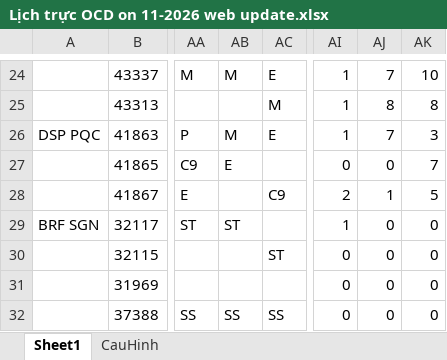
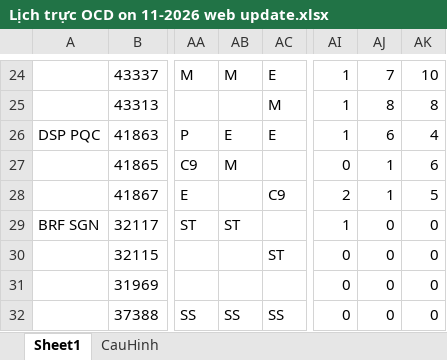
Before and after one commit to dispatchpqc/crewlist-dsp-asst, an Excel workbook: data/2026/11.2026/Lịch trực OCD on 11-2026 web update.xlsx, sheet Sheet1, drawn as a sheet; only a part is shown, gaps mark what is left out; values as stored, in another font and other column widths than the file's, no borders; the diff names each change by its address in the sheet, - before the commit and + after, or states it on an @@ line.

Commit message:
Update roster 11/2026 from web (33 NV)

```diff
--- a/data/2026/11.2026/Lịch trực OCD on 11-2026 web update.xlsx (sheet Sheet1)
+++ b/data/2026/11.2026/Lịch trực OCD on 11-2026 web update.xlsx (sheet Sheet1)
-AB26: M
+AB26: E
-AJ26: 7
+AJ26: 6
-AK26: 3
+AK26: 4
-AB27: E
+AB27: M
-AJ27: 0
+AJ27: 1
-AK27: 7
+AK27: 6
```
